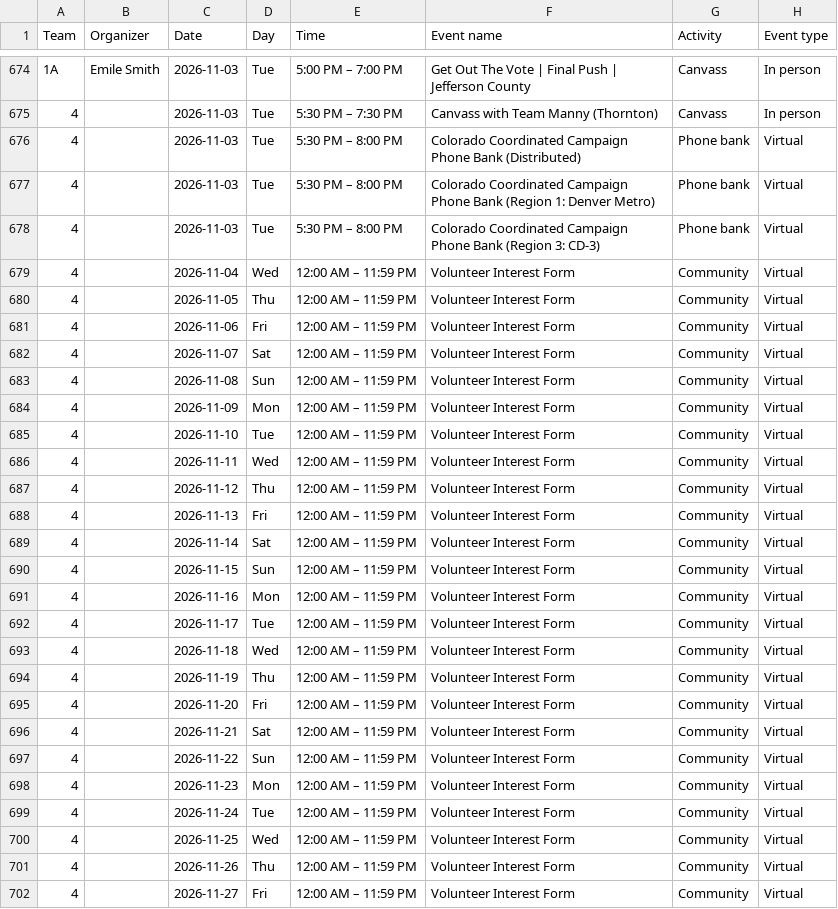
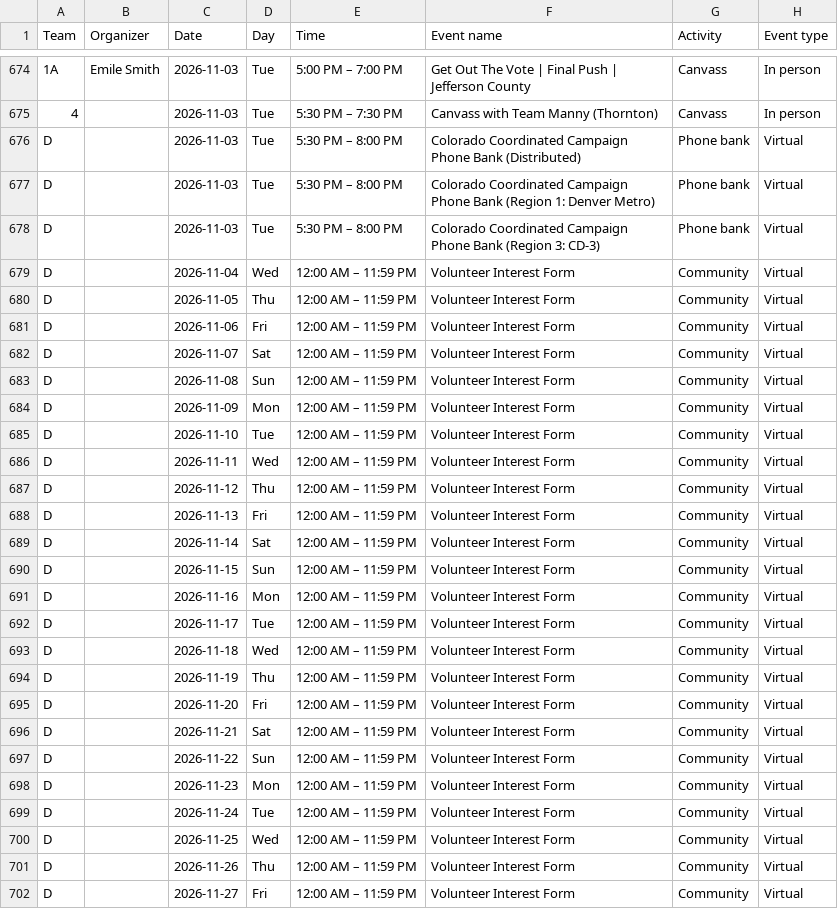
Before and after one commit to sierrarodriguez0507/regionsmap, a CSV file: event-list.csv, drawn as a sheet; only a part is shown, gaps mark what is left out; the diff covers the shown part only; the diff names each change by its address in the sheet, - before the commit and + after, or states it on an @@ line.

```diff
--- a/event-list.csv
+++ b/event-list.csv
-A676:A702 (Team): 4
+A676:A702 (Team): D
```
Also changed, not shown: 164 edited cells elsewhere in this file, 2 other files.
